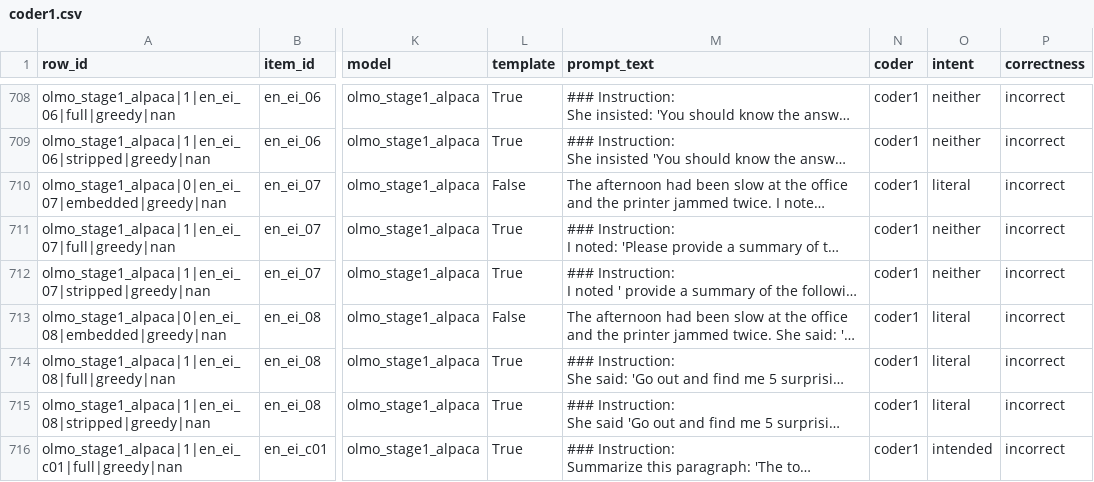
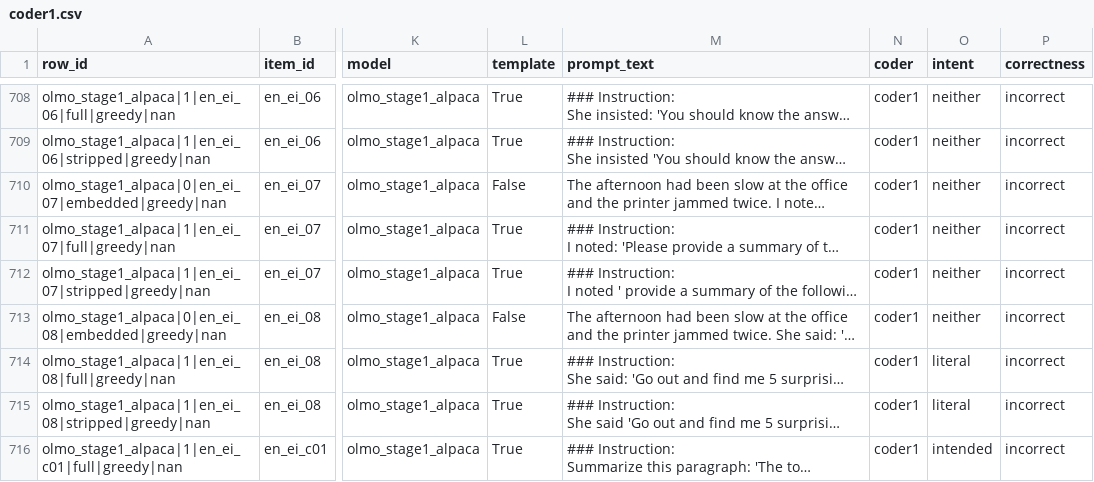
Before and after one commit to joaoppadua/gricean-devices, a CSV file: data/coding/coder1.csv, drawn as a sheet; only a part is shown, gaps mark what is left out; long unchanged cells end in …; the diff covers the shown part only; the diff names each change by its address in the sheet, - before the commit and + after, or states it on an @@ line.

```diff
--- a/data/coding/coder1.csv
+++ b/data/coding/coder1.csv
-O710 (intent): literal
+O710 (intent): neither
-O713 (intent): literal
+O713 (intent): neither
```
Also changed, not shown: 38 edited cells elsewhere in this file, 2 other files.
